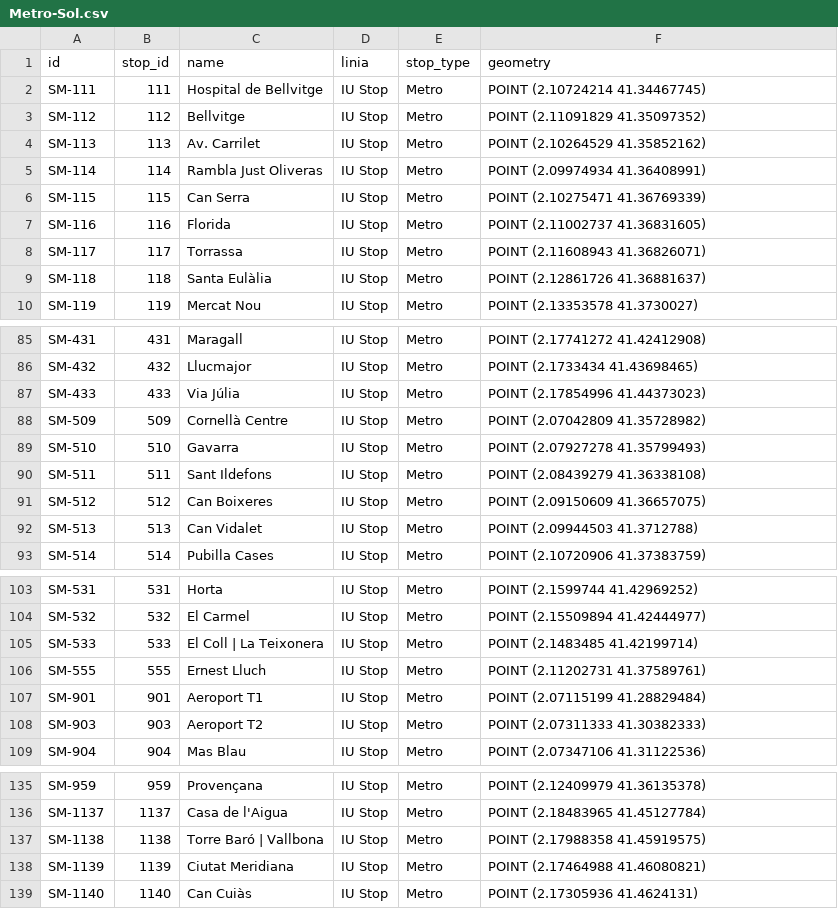
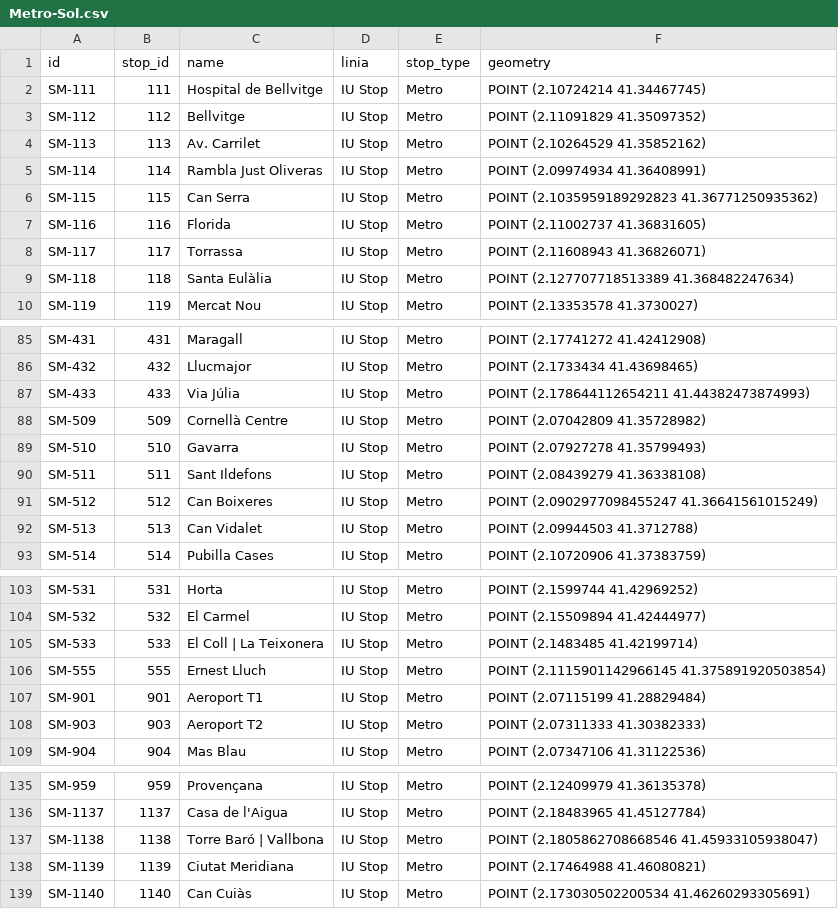
Before and after one commit to bmantepe/stop-location, a CSV file: Nodes/Metro-Sol.csv, drawn as a sheet; only a part is shown, gaps mark what is left out.

```diff
--- a/Nodes/Metro-Sol.csv
+++ b/Nodes/Metro-Sol.csv
@@ -5,6 +5,6 @@ SM-113,113,Av. Carrilet,IU Stop,Metro,POINT (2.10264529 41.35852162)
 SM-114,114,Rambla Just Oliveras,IU Stop,Metro,POINT (2.09974934 41.36408991)
-SM-115,115,Can Serra,IU Stop,Metro,POINT (2.10275471 41.36769339)
+SM-115,115,Can Serra,IU Stop,Metro,POINT (2.1035959189292823 41.36771250935362)
 SM-116,116,Florida,IU Stop,Metro,POINT (2.11002737 41.36831605)
 SM-117,117,Torrassa,IU Stop,Metro,POINT (2.11608943 41.36826071)
-SM-118,118,Santa Eulàlia,IU Stop,Metro,POINT (2.12861726 41.36881637)
+SM-118,118,Santa Eulàlia,IU Stop,Metro,POINT (2.127707718513389 41.368482247634)
 SM-119,119,Mercat Nou,IU Stop,Metro,POINT (2.13353578 41.3730027)
@@ -86,3 +86,3 @@ SM-431,431,Maragall,IU Stop,Metro,POINT (2.17741272 41.42412908)
 SM-432,432,Llucmajor,IU Stop,Metro,POINT (2.1733434 41.43698465)
-SM-433,433,Via Júlia,IU Stop,Metro,POINT (2.17854996 41.44373023)
+SM-433,433,Via Júlia,IU Stop,Metro,POINT (2.178644112654211 41.44382473874993)
 SM-509,509,Cornellà Centre,IU Stop,Metro,POINT (2.07042809 41.35728982)
@@ -90,3 +90,3 @@ SM-510,510,Gavarra,IU Stop,Metro,POINT (2.07927278 41.35799493)
 SM-511,511,Sant Ildefons,IU Stop,Metro,POINT (2.08439279 41.36338108)
-SM-512,512,Can Boixeres,IU Stop,Metro,POINT (2.09150609 41.36657075)
+SM-512,512,Can Boixeres,IU Stop,Metro,POINT (2.0902977098455247 41.36641561015249)
 SM-513,513,Can Vidalet,IU Stop,Metro,POINT (2.09944503 41.3712788)
@@ -105,3 +105,3 @@ SM-532,532,El Carmel,IU Stop,Metro,POINT (2.15509894 41.42444977)
 SM-533,533,El Coll | La Teixonera,IU Stop,Metro,POINT (2.1483485 41.42199714)
-SM-555,555,Ernest Lluch,IU Stop,Metro,POINT (2.11202731 41.37589761)
+SM-555,555,Ernest Lluch,IU Stop,Metro,POINT (2.1115901142966145 41.375891920503854)
 SM-901,901,Aeroport T1,IU Stop,Metro,POINT (2.07115199 41.28829484)
@@ -136,4 +136,4 @@ SM-959,959,Provençana,IU Stop,Metro,POINT (2.12409979 41.36135378)
 SM-1137,1137,Casa de l'Aigua,IU Stop,Metro,POINT (2.18483965 41.45127784)
-SM-1138,1138,Torre Baró | Vallbona,IU Stop,Metro,POINT (2.17988358 41.45919575)
+SM-1138,1138,Torre Baró | Vallbona,IU Stop,Metro,POINT (2.1805862708668546 41.45933105938047)
 SM-1139,1139,Ciutat Meridiana,IU Stop,Metro,POINT (2.17464988 41.46080821)
-SM-1140,1140,Can Cuiàs,IU Stop,Metro,POINT (2.17305936 41.4624131)
+SM-1140,1140,Can Cuiàs,IU Stop,Metro,POINT (2.173030502200534 41.46260293305691)
```
Also changed, not shown: Nodes/Metro.csv, Nodes/Tram-Sol.csv, 16 other files.
